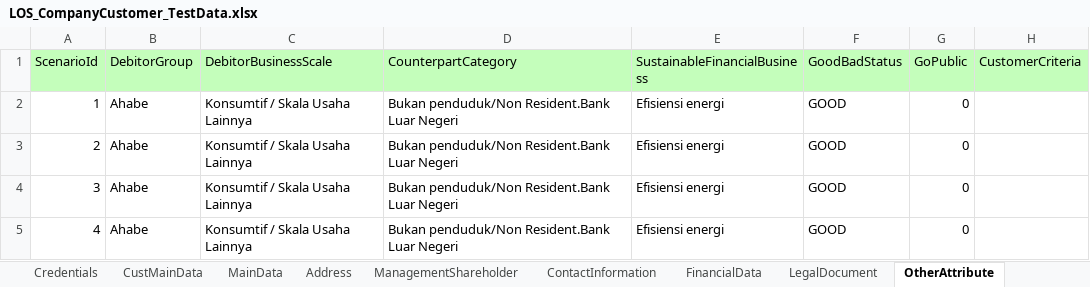
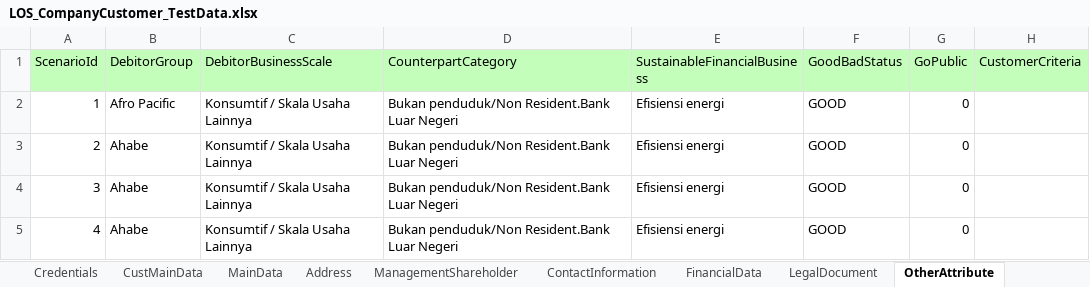
Before and after one commit to andikaharis68/automation-taf-project, an Excel workbook: Data Files/LOS_CompanyCustomer_TestData.xlsx, sheet OtherAttribute, drawn as a sheet; only a part is shown; values as stored, in another font and other column widths than the file's, no borders; the diff names each change by its address in the sheet, - before the commit and + after, or states it on an @@ line.

Commit message:
[ADD] Add company tab ContactInfo, financialData, LogalDoc, OtherAttr

```diff
--- a/Data Files/LOS_CompanyCustomer_TestData.xlsx (sheet OtherAttribute)
+++ b/Data Files/LOS_CompanyCustomer_TestData.xlsx (sheet OtherAttribute)
-B2 (DebitorGroup): Ahabe
+B2 (DebitorGroup): Afro Pacific
```
Also changed, not shown: sheet LegalDocument, sheet ContactInformation, sheet FinancialData, 14 other files.
